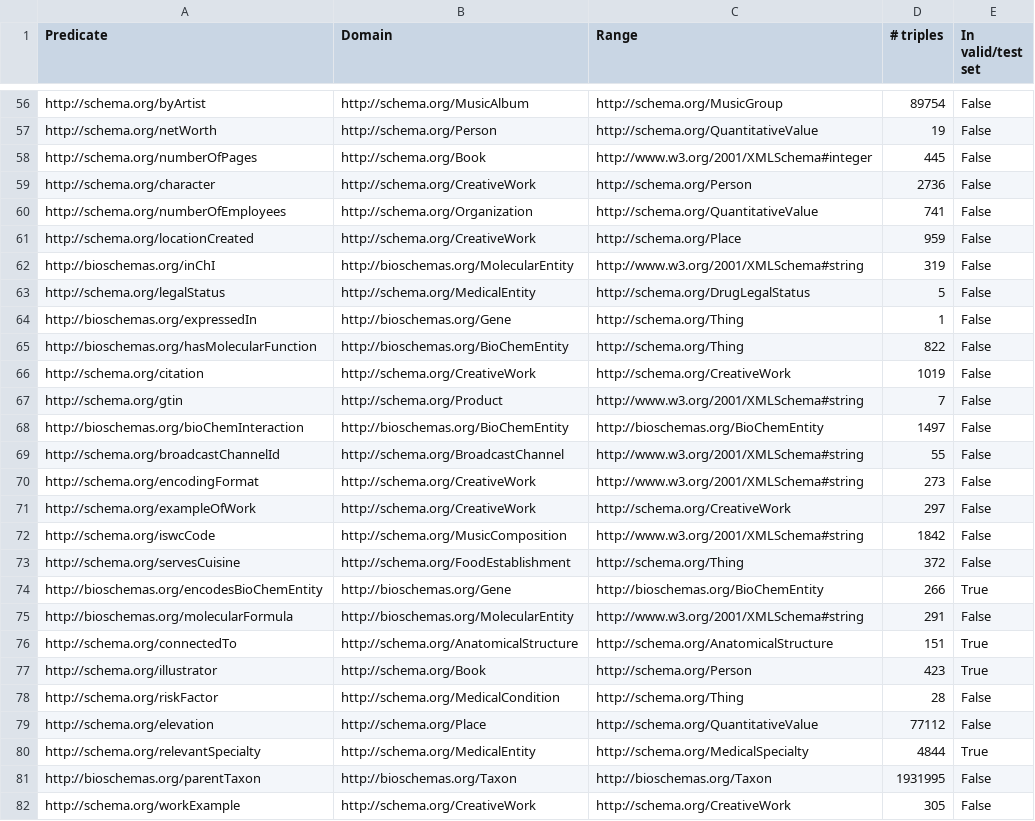
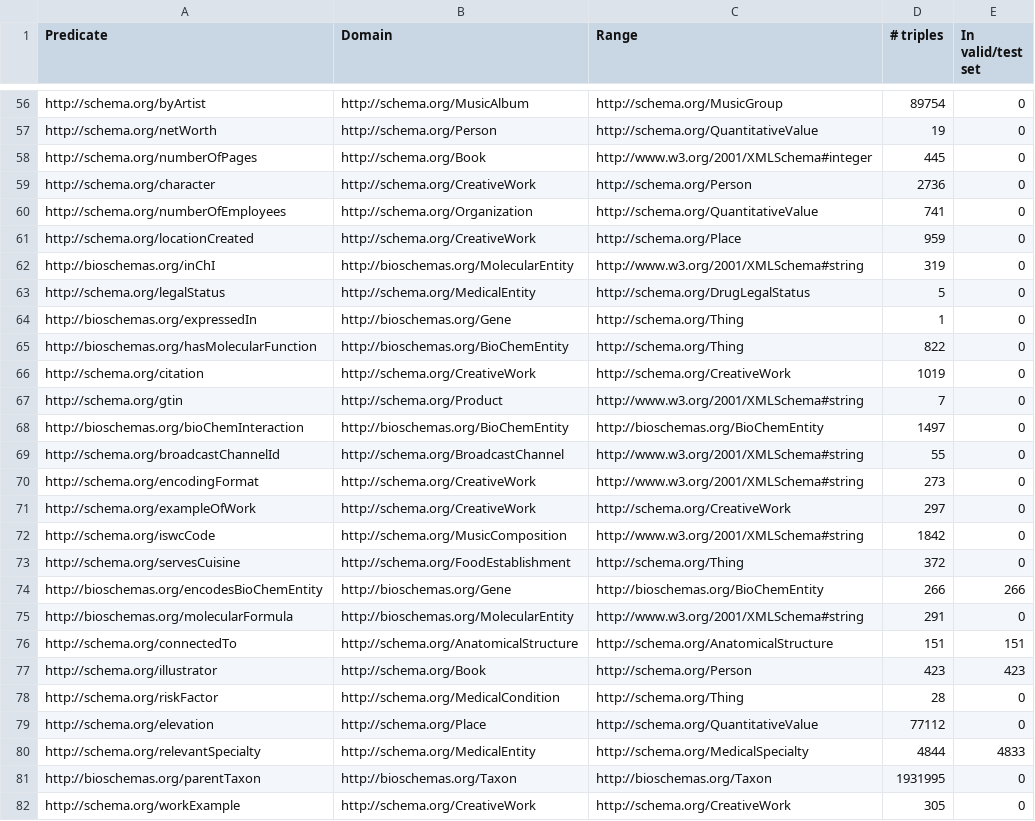
Before and after one commit to pmonnin/YAGO4-LP, a CSV file: YAGO4-22k/yago-relations.csv, drawn as a sheet; only a part is shown, gaps mark what is left out; the diff covers the shown part only; the diff names each change by its address in the sheet, - before the commit and + after, or states it on an @@ line.

```diff
--- a/YAGO4-22k/yago-relations.csv
+++ b/YAGO4-22k/yago-relations.csv
-E56:E73 (In valid/test set): False
+E56:E73 (In valid/test set): 0
-E74 (In valid/test set): True
+E74 (In valid/test set): 266
-E75 (In valid/test set): False
+E75 (In valid/test set): 0
-E76 (In valid/test set): True
+E76 (In valid/test set): 151
-E77 (In valid/test set): True
+E77 (In valid/test set): 423
-E78:E79 (In valid/test set): False
+E78:E79 (In valid/test set): 0
-E80 (In valid/test set): True
+E80 (In valid/test set): 4833
-E81:E82 (In valid/test set): False
+E81:E82 (In valid/test set): 0
```
Also changed, not shown: 62 edited cells elsewhere in this file, YAGO4-44k/yago-relations.csv, 2 other files.
